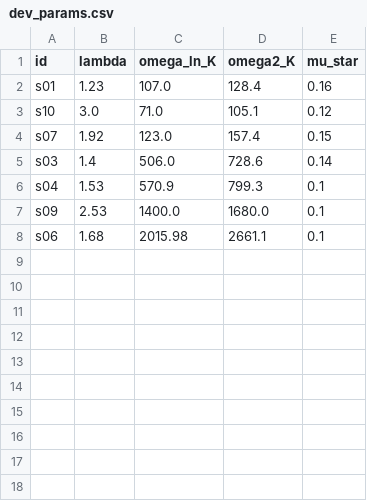
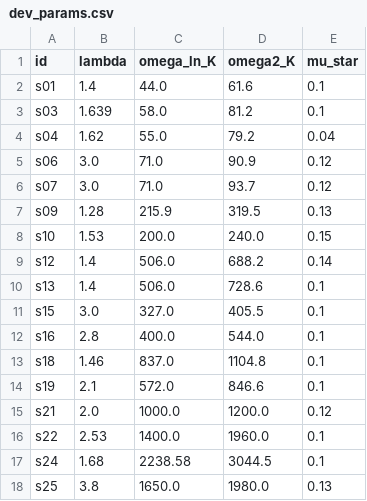
Before and after one commit to kunyuan/allen-dynes-tc-benchmark, a CSV file: tc-allendynes-L2-strongcoupling/environment/packet/dev_params.csv, drawn as a sheet.

```diff
--- a/tc-allendynes-L2-strongcoupling/environment/packet/dev_params.csv
+++ b/tc-allendynes-L2-strongcoupling/environment/packet/dev_params.csv
@@ -1,8 +1,18 @@
 id,lambda,omega_ln_K,omega2_K,mu_star
-s01,1.23,107.0,128.4,0.16
-s10,3.0,71.0,105.1,0.12
-s07,1.92,123.0,157.4,0.15
-s03,1.4,506.0,728.6,0.14
-s04,1.53,570.9,799.3,0.1
-s09,2.53,1400.0,1680.0,0.1
-s06,1.68,2015.98,2661.1,0.1
+s01,1.4,44.0,61.6,0.1
+s03,1.639,58.0,81.2,0.1
+s04,1.62,55.0,79.2,0.04
+s06,3.0,71.0,90.9,0.12
+s07,3.0,71.0,93.7,0.12
+s09,1.28,215.9,319.5,0.13
+s10,1.53,200.0,240.0,0.15
+s12,1.4,506.0,688.2,0.14
+s13,1.4,506.0,728.6,0.1
+s15,3.0,327.0,405.5,0.1
+s16,2.8,400.0,544.0,0.1
+s18,1.46,837.0,1104.8,0.1
+s19,2.1,572.0,846.6,0.1
+s21,2.0,1000.0,1200.0,0.12
+s22,2.53,1400.0,1960.0,0.1
+s24,1.68,2238.58,3044.5,0.1
+s25,3.8,1650.0,1980.0,0.13
```
Also changed, not shown: tc-allendynes-L1-basic/environment/packet/dev_gold.csv, tc-allendynes-L1-basic/environment/packet/dev_params.csv, 15 other files.
